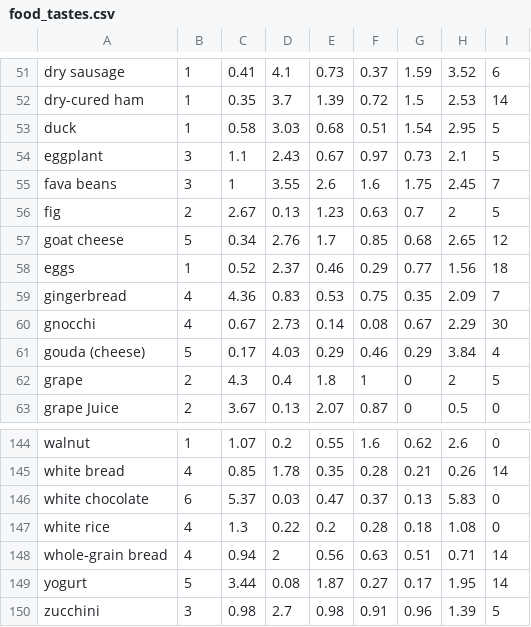
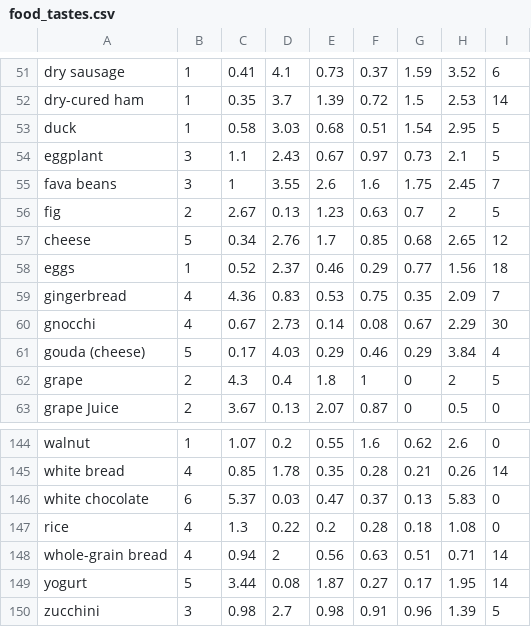
Before and after one commit to EricPrits/Group34, a CSV file: CapStone/app/src/main/res/raw/food_tastes.csv, drawn as a sheet; only a part is shown, gaps mark what is left out.

```diff
--- a/CapStone/app/src/main/res/raw/food_tastes.csv
+++ b/CapStone/app/src/main/res/raw/food_tastes.csv
@@ -56,3 +56,3 @@ fava beans,3,1,3.55,2.6,1.6,1.75,2.45,7
 fig ,2,2.67,0.13,1.23,0.63,0.7,2,5
-goat cheese,5,0.34,2.76,1.7,0.85,0.68,2.65,12
+cheese,5,0.34,2.76,1.7,0.85,0.68,2.65,12
 eggs,1,0.52,2.37,0.46,0.29,0.77,1.56,18
@@ -146,3 +146,3 @@ white bread,4,0.85,1.78,0.35,0.28,0.21,0.26,14
 white chocolate,6,5.37,0.03,0.47,0.37,0.13,5.83,0
-white rice,4,1.3,0.22,0.2,0.28,0.18,1.08,0
+rice,4,1.3,0.22,0.2,0.28,0.18,1.08,0
 whole-grain bread,4,0.94,2,0.56,0.63,0.51,0.71,14
```
Also changed, not shown: 1 other file.
